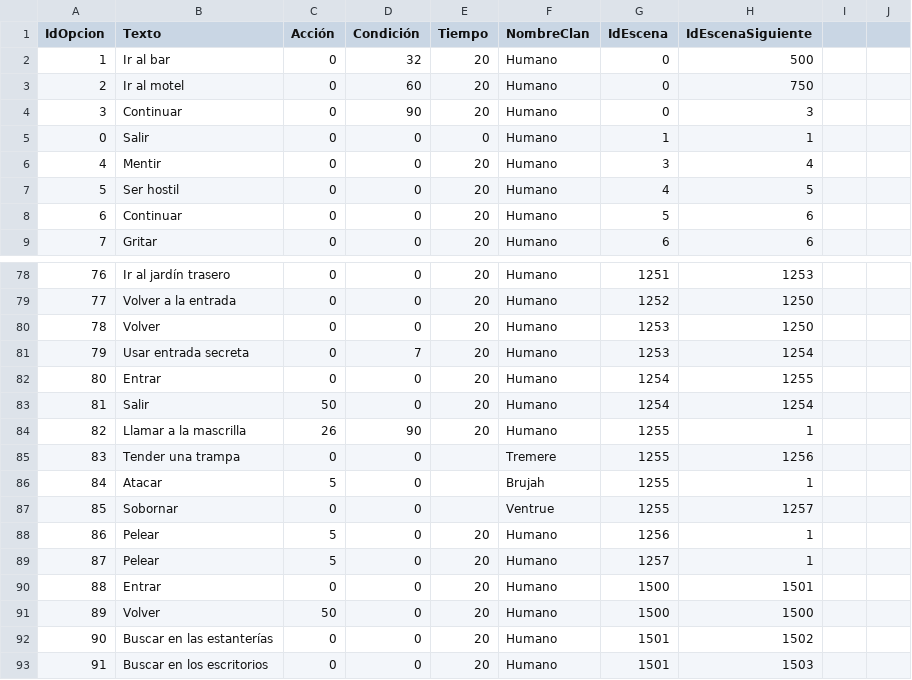
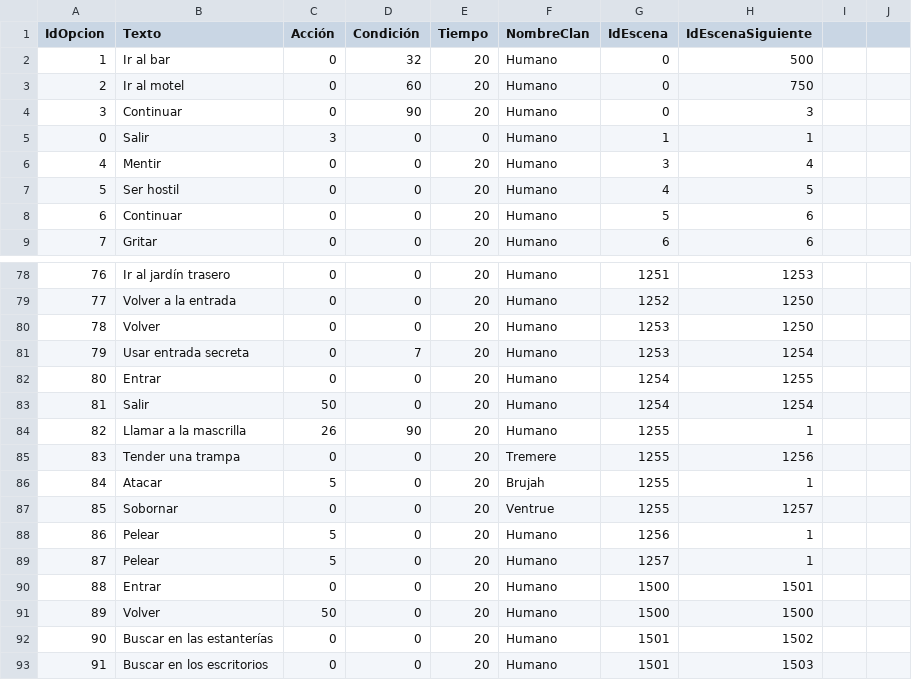
Before and after one commit to GonMascarada/LaMascarada, a CSV file: src/Ficheros/opcion.csv, drawn as a sheet; only a part is shown, gaps mark what is left out; the diff names each change by its address in the sheet, - before the commit and + after, or states it on an @@ line.

```diff
--- a/src/Ficheros/opcion.csv
+++ b/src/Ficheros/opcion.csv
-C5 (Acción): 0
+C5 (Acción): 3
-E85:E87 (Tiempo): (empty)
+E85:E87 (Tiempo): 20
```
Also changed, not shown: src/Ficheros/escena.csv, src/Ficheros/personaje.csv, 5 other files.
